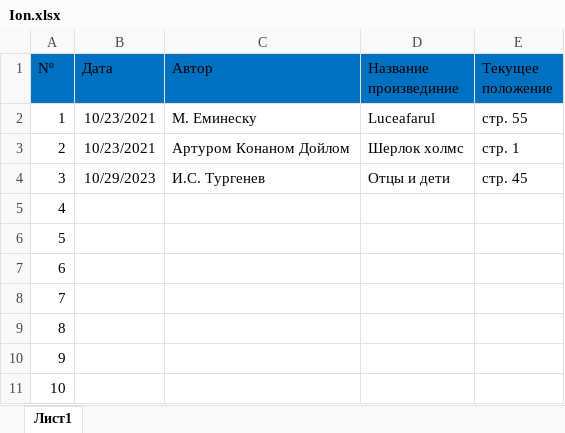
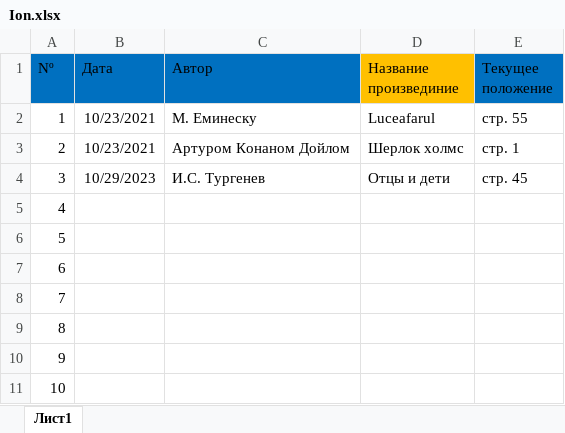
Before and after one commit to AdrianHertan/Library, an Excel workbook: Ion.xlsx, sheet Лист1, drawn as a sheet; values as stored, in another font and other column widths than the file's, no borders; the diff names each change by its address in the sheet, - before the commit and + after, or states it on an @@ line.

Commit message:
Add files via upload
table border is fixed

```diff
--- a/Ion.xlsx (sheet Лист1)
+++ b/Ion.xlsx (sheet Лист1)
-D1 fill: #0070C0
+D1 fill: #FFC000
```
Also changed, not shown: Anastasia.xlsx.
